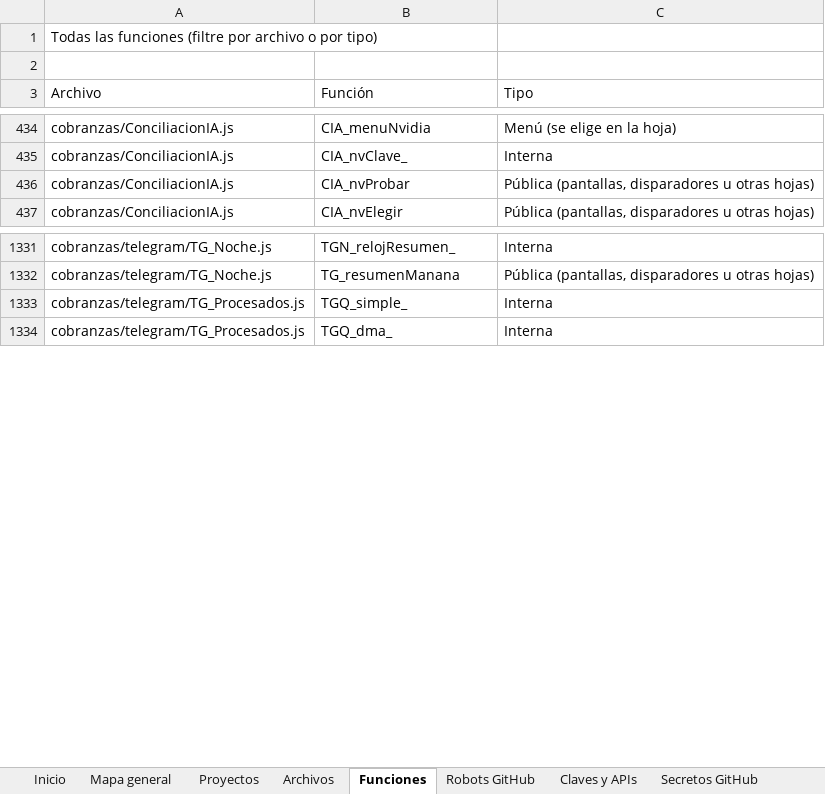
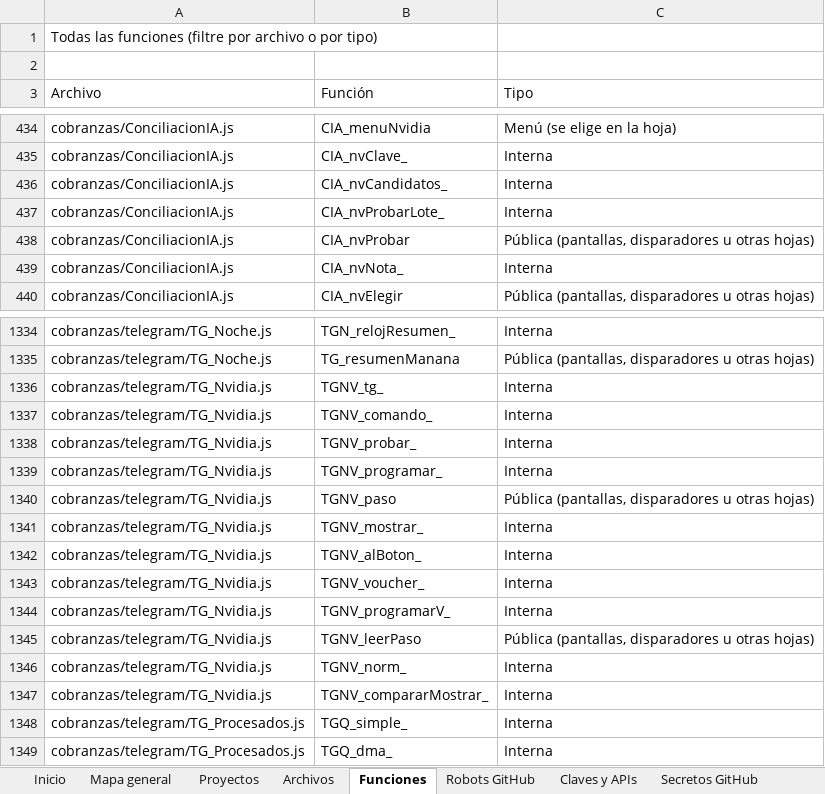
Before and after one commit to Aquivan/Claude, an Excel workbook: docs/MANUAL_DEL_PROYECTO.xlsx, sheet Funciones, drawn as a sheet; only a part is shown, gaps mark what is left out; values as stored, in another font and other column widths than the file's, no cell formats; the diff names each change by its address in the sheet, - before the commit and + after, or states it on an @@ line.

```diff
--- a/docs/MANUAL_DEL_PROYECTO.xlsx (sheet Funciones)
+++ b/docs/MANUAL_DEL_PROYECTO.xlsx (sheet Funciones)
+row 436: cobranzas/ConciliacionIA.js | CIA_nvCandidatos_ | Interna
+row 437: cobranzas/ConciliacionIA.js | CIA_nvProbarLote_ | Interna
+row 439: cobranzas/ConciliacionIA.js | CIA_nvNota_ | Interna
+row 1336: cobranzas/telegram/TG_Nvidia.js | TGNV_tg_ | Interna
+row 1337: cobranzas/telegram/TG_Nvidia.js | TGNV_comando_ | Interna
+row 1338: cobranzas/telegram/TG_Nvidia.js | TGNV_probar_ | Interna
+row 1339: cobranzas/telegram/TG_Nvidia.js | TGNV_programar_ | Interna
+row 1340: cobranzas/telegram/TG_Nvidia.js | TGNV_paso | Pública (pantallas, disparadores u otras hojas)
+row 1341: cobranzas/telegram/TG_Nvidia.js | TGNV_mostrar_ | Interna
+row 1342: cobranzas/telegram/TG_Nvidia.js | TGNV_alBoton_ | Interna
+row 1343: cobranzas/telegram/TG_Nvidia.js | TGNV_voucher_ | Interna
+row 1344: cobranzas/telegram/TG_Nvidia.js | TGNV_programarV_ | Interna
+row 1345: cobranzas/telegram/TG_Nvidia.js | TGNV_leerPaso | Pública (pantallas, disparadores u otras hojas)
+row 1346: cobranzas/telegram/TG_Nvidia.js | TGNV_norm_ | Interna
+row 1347: cobranzas/telegram/TG_Nvidia.js | TGNV_compararMostrar_ | Interna
```
Also changed, not shown: sheet Archivos, sheet Propiedades, sheet Historial, sheet Inicio, cell formats, 5 other files.
